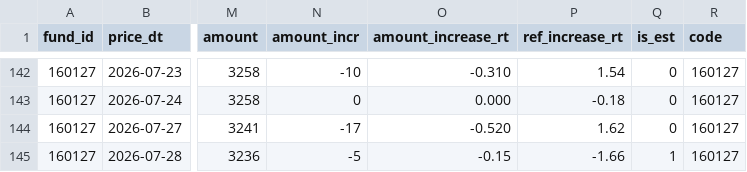
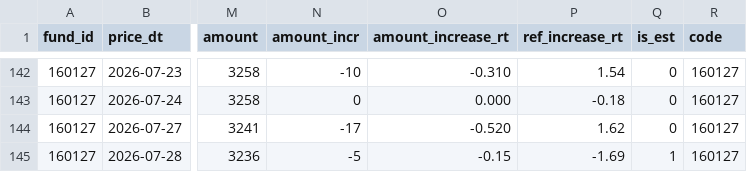
Before and after one commit to liamyu/lof-arbitrage, a CSV file: data/lof_160127.csv, drawn as a sheet; only a part is shown, gaps mark what is left out; the diff names each change by its address in the sheet, - before the commit and + after, or states it on an @@ line.

```diff
--- a/data/lof_160127.csv
+++ b/data/lof_160127.csv
-P145 (ref_increase_rt): -1.66
+P145 (ref_increase_rt): -1.69
```
Also changed, not shown: data/lof_160142.csv, data/lof_160526.csv, 32 other files.
